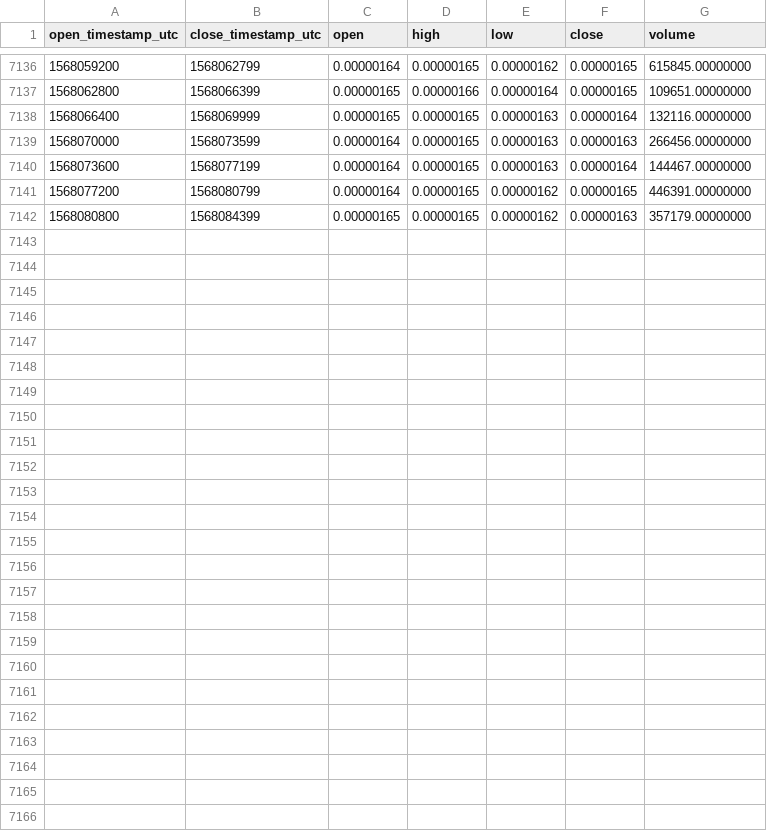
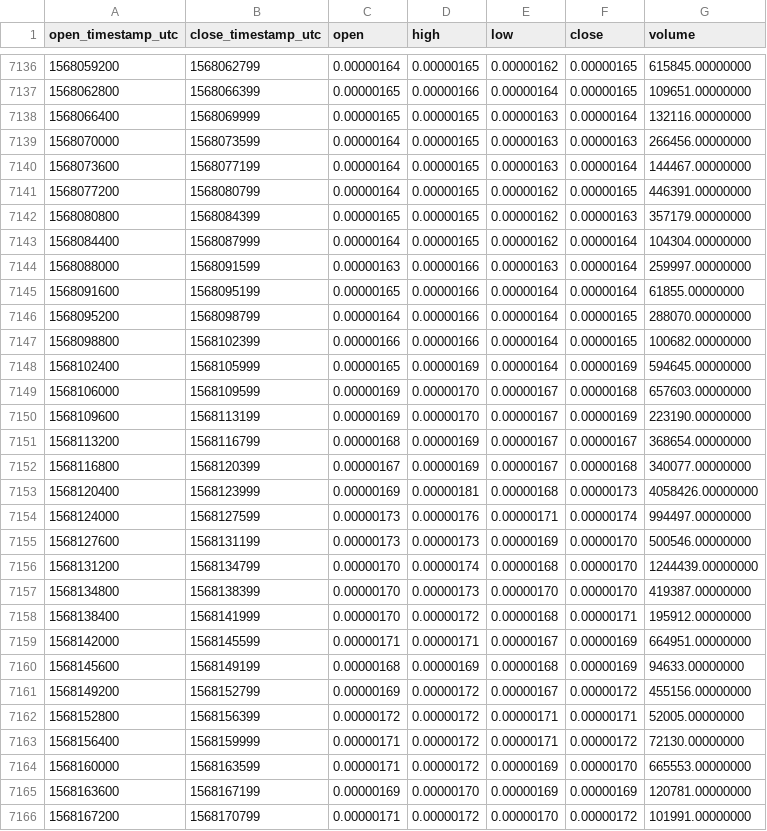
Before and after one commit to cryptobigbro/binance-MITHBTC, a CSV file: binance-MITHBTC-1h.csv, drawn as a sheet; only a part is shown, gaps mark what is left out.

Commit message:
Update OHLCV data.

```diff
--- a/binance-MITHBTC-1h.csv
+++ b/binance-MITHBTC-1h.csv
@@ -7142 +7142,25 @@ open_timestamp_utc,close_timestamp_utc,open,high,low,close,volume
 1568080800,1568084399,0.00000165,0.00000165,0.00000162,0.00000163,357179.00000000
+1568084400,1568087999,0.00000164,0.00000165,0.00000162,0.00000164,104304.00000000
+1568088000,1568091599,0.00000163,0.00000166,0.00000163,0.00000164,259997.00000000
+1568091600,1568095199,0.00000165,0.00000166,0.00000164,0.00000164,61855.00000000
+1568095200,1568098799,0.00000164,0.00000166,0.00000164,0.00000165,288070.00000000
+1568098800,1568102399,0.00000166,0.00000166,0.00000164,0.00000165,100682.00000000
+1568102400,1568105999,0.00000165,0.00000169,0.00000164,0.00000169,594645.00000000
+1568106000,1568109599,0.00000169,0.00000170,0.00000167,0.00000168,657603.00000000
+1568109600,1568113199,0.00000169,0.00000170,0.00000167,0.00000169,223190.00000000
+1568113200,1568116799,0.00000168,0.00000169,0.00000167,0.00000167,368654.00000000
+1568116800,1568120399,0.00000167,0.00000169,0.00000167,0.00000168,340077.00000000
+1568120400,1568123999,0.00000169,0.00000181,0.00000168,0.00000173,4058426.00000000
+1568124000,1568127599,0.00000173,0.00000176,0.00000171,0.00000174,994497.00000000
+1568127600,1568131199,0.00000173,0.00000173,0.00000169,0.00000170,500546.00000000
+1568131200,1568134799,0.00000170,0.00000174,0.00000168,0.00000170,1244439.00000000
+1568134800,1568138399,0.00000170,0.00000173,0.00000170,0.00000170,419387.00000000
+1568138400,1568141999,0.00000170,0.00000172,0.00000168,0.00000171,195912.00000000
+1568142000,1568145599,0.00000171,0.00000171,0.00000167,0.00000169,664951.00000000
+1568145600,1568149199,0.00000168,0.00000169,0.00000168,0.00000169,94633.00000000
+1568149200,1568152799,0.00000169,0.00000172,0.00000167,0.00000172,455156.00000000
+1568152800,1568156399,0.00000172,0.00000172,0.00000171,0.00000171,52005.00000000
+1568156400,1568159999,0.00000171,0.00000172,0.00000171,0.00000172,72130.00000000
+1568160000,1568163599,0.00000171,0.00000172,0.00000169,0.00000170,665553.00000000
+1568163600,1568167199,0.00000169,0.00000170,0.00000169,0.00000169,120781.00000000
+1568167200,1568170799,0.00000171,0.00000172,0.00000170,0.00000172,101991.00000000
```
Also changed, not shown: binance-MITHBTC-1d.csv.
